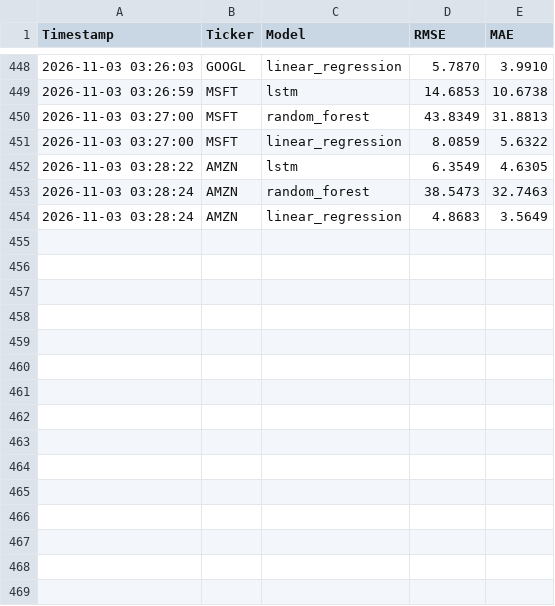
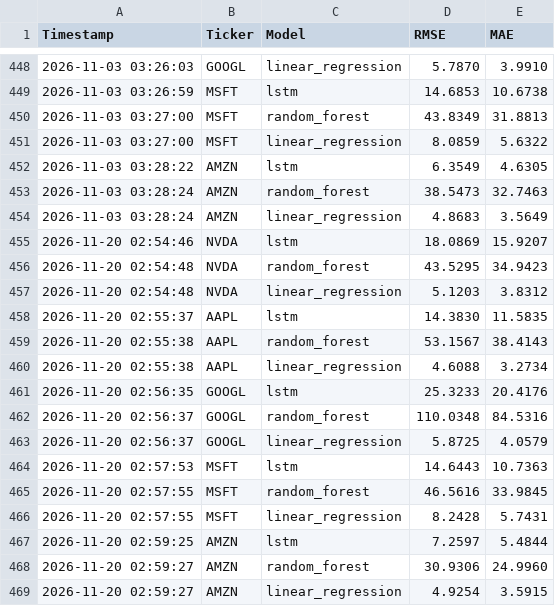
Before and after one commit to mariemulemuthoni/multi-stock-predictor, a CSV file: logs/metrics_history.csv, drawn as a sheet; only a part is shown, gaps mark what is left out; the diff names each change by its address in the sheet, - before the commit and + after, or states it on an @@ line.

```diff
--- a/logs/metrics_history.csv
+++ b/logs/metrics_history.csv
+row 455: 2026-11-20 02:54:46 | NVDA | lstm | 18.0869 | 15.9207
+row 456: 2026-11-20 02:54:48 | NVDA | random_forest | 43.5295 | 34.9423
+row 457: 2026-11-20 02:54:48 | NVDA | linear_regression | 5.1203 | 3.8312
+row 458: 2026-11-20 02:55:37 | AAPL | lstm | 14.3830 | 11.5835
+row 459: 2026-11-20 02:55:38 | AAPL | random_forest | 53.1567 | 38.4143
+row 460: 2026-11-20 02:55:38 | AAPL | linear_regression | 4.6088 | 3.2734
+row 461: 2026-11-20 02:56:35 | GOOGL | lstm | 25.3233 | 20.4176
+row 462: 2026-11-20 02:56:37 | GOOGL | random_forest | 110.0348 | 84.5316
+row 463: 2026-11-20 02:56:37 | GOOGL | linear_regression | 5.8725 | 4.0579
+row 464: 2026-11-20 02:57:53 | MSFT | lstm | 14.6443 | 10.7363
+row 465: 2026-11-20 02:57:55 | MSFT | random_forest | 46.5616 | 33.9845
+row 466: 2026-11-20 02:57:55 | MSFT | linear_regression | 8.2428 | 5.7431
+row 467: 2026-11-20 02:59:25 | AMZN | lstm | 7.2597 | 5.4844
+row 468: 2026-11-20 02:59:27 | AMZN | random_forest | 30.9306 | 24.9960
+row 469: 2026-11-20 02:59:27 | AMZN | linear_regression | 4.9254 | 3.5915
```
Also changed, not shown: 17 other files.
